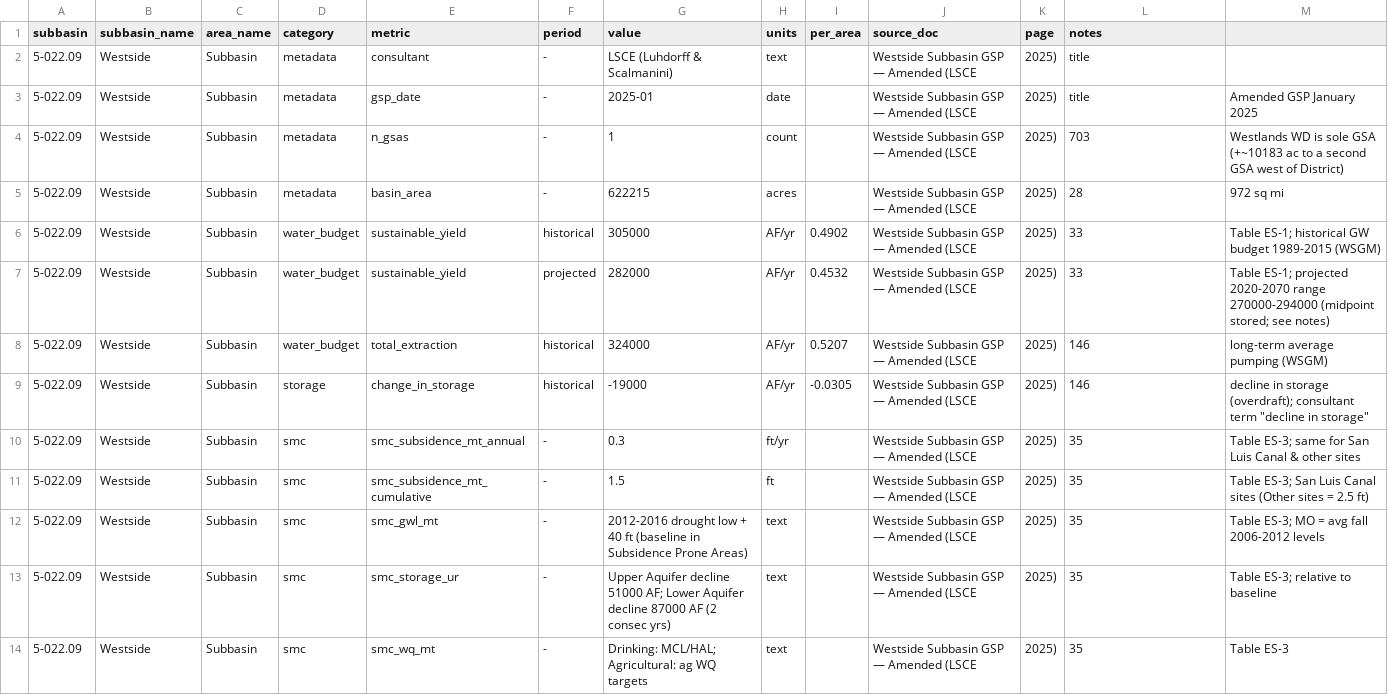
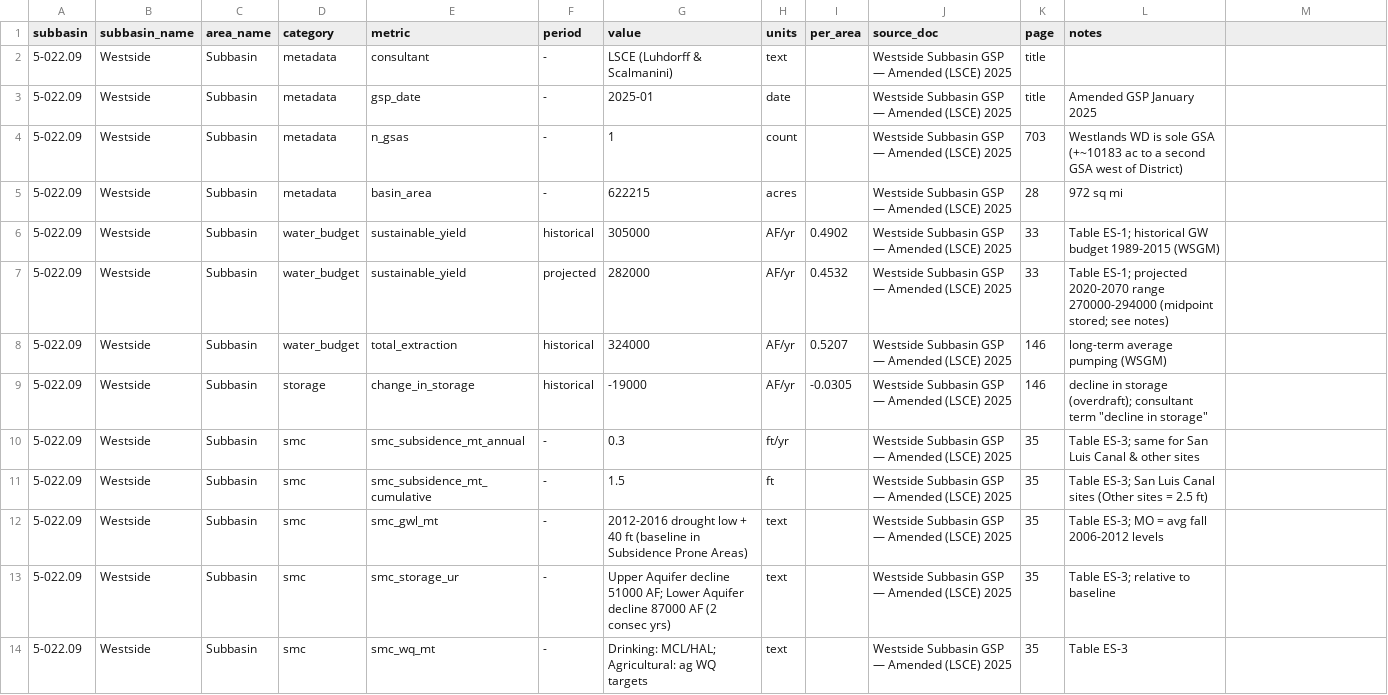
Before and after one commit to GreenAcresAg/sgma-annual-report-data, a CSV file: gsp/gsp_metrics.csv, drawn as a sheet; only a part is shown; the diff covers the shown part only.

```diff
--- a/gsp/gsp_metrics.csv
+++ b/gsp/gsp_metrics.csv
@@ -1,14 +1,14 @@
 subbasin,subbasin_name,area_name,category,metric,period,value,units,per_area,source_doc,page,notes
-5-022.09,Westside,Subbasin,metadata,consultant,-,LSCE (Luhdorff & Scalmanini),text,,Westside Subbasin GSP — Amended (LSCE, 2025),title,
-5-022.09,Westside,Subbasin,metadata,gsp_date,-,2025-01,date,,Westside Subbasin GSP — Amended (LSCE, 2025),title,Amended GSP January 2025
-5-022.09,Westside,Subbasin,metadata,n_gsas,-,1,count,,Westside Subbasin GSP — Amended (LSCE, 2025),703,Westlands WD is sole GSA (+~10183 ac to a second GSA west of District)
-5-022.09,Westside,Subbasin,metadata,basin_area,-,622215,acres,,Westside Subbasin GSP — Amended (LSCE, 2025),28,972 sq mi
-5-022.09,Westside,Subbasin,water_budget,sustainable_yield,historical,305000,AF/yr,0.4902,Westside Subbasin GSP — Amended (LSCE, 2025),33,Table ES-1; historical GW budget 1989-2015 (WSGM)
-5-022.09,Westside,Subbasin,water_budget,sustainable_yield,projected,282000,AF/yr,0.4532,Westside Subbasin GSP — Amended (LSCE, 2025),33,Table ES-1; projected 2020-2070 range 270000-294000 (midpoint stored; see notes)
-5-022.09,Westside,Subbasin,water_budget,total_extraction,historical,324000,AF/yr,0.5207,Westside Subbasin GSP — Amended (LSCE, 2025),146,long-term average pumping (WSGM)
-5-022.09,Westside,Subbasin,storage,change_in_storage,historical,-19000,AF/yr,-0.0305,Westside Subbasin GSP — Amended (LSCE, 2025),146,"decline in storage (overdraft); consultant term ""decline in storage"""
-5-022.09,Westside,Subbasin,smc,smc_subsidence_mt_annual,-,0.3,ft/yr,,Westside Subbasin GSP — Amended (LSCE, 2025),35,Table ES-3; same for San Luis Canal & other sites
-5-022.09,Westside,Subbasin,smc,smc_subsidence_mt_cumulative,-,1.5,ft,,Westside Subbasin GSP — Amended (LSCE, 2025),35,Table ES-3; San Luis Canal sites (Other sites = 2.5 ft)
-5-022.09,Westside,Subbasin,smc,smc_gwl_mt,-,2012-2016 drought low + 40 ft (baseline in Subsidence Prone Areas),text,,Westside Subbasin GSP — Amended (LSCE, 2025),35,Table ES-3; MO = avg fall 2006-2012 levels
-5-022.09,Westside,Subbasin,smc,smc_storage_ur,-,Upper Aquifer decline 51000 AF; Lower Aquifer decline 87000 AF (2 consec yrs),text,,Westside Subbasin GSP — Amended (LSCE, 2025),35,Table ES-3; relative to baseline
-5-022.09,Westside,Subbasin,smc,smc_wq_mt,-,Drinking: MCL/HAL; Agricultural: ag WQ targets,text,,Westside Subbasin GSP — Amended (LSCE, 2025),35,Table ES-3
+5-022.09,Westside,Subbasin,metadata,consultant,-,LSCE (Luhdorff & Scalmanini),text,,Westside Subbasin GSP — Amended (LSCE) 2025,title,
+5-022.09,Westside,Subbasin,metadata,gsp_date,-,2025-01,date,,Westside Subbasin GSP — Amended (LSCE) 2025,title,Amended GSP January 2025
+5-022.09,Westside,Subbasin,metadata,n_gsas,-,1,count,,Westside Subbasin GSP — Amended (LSCE) 2025,703,Westlands WD is sole GSA (+~10183 ac to a second GSA west of District)
+5-022.09,Westside,Subbasin,metadata,basin_area,-,622215,acres,,Westside Subbasin GSP — Amended (LSCE) 2025,28,972 sq mi
+5-022.09,Westside,Subbasin,water_budget,sustainable_yield,historical,305000,AF/yr,0.4902,Westside Subbasin GSP — Amended (LSCE) 2025,33,Table ES-1; historical GW budget 1989-2015 (WSGM)
+5-022.09,Westside,Subbasin,water_budget,sustainable_yield,projected,282000,AF/yr,0.4532,Westside Subbasin GSP — Amended (LSCE) 2025,33,Table ES-1; projected 2020-2070 range 270000-294000 (midpoint stored; see notes)
+5-022.09,Westside,Subbasin,water_budget,total_extraction,historical,324000,AF/yr,0.5207,Westside Subbasin GSP — Amended (LSCE) 2025,146,long-term average pumping (WSGM)
+5-022.09,Westside,Subbasin,storage,change_in_storage,historical,-19000,AF/yr,-0.0305,Westside Subbasin GSP — Amended (LSCE) 2025,146,"decline in storage (overdraft); consultant term ""decline in storage"""
+5-022.09,Westside,Subbasin,smc,smc_subsidence_mt_annual,-,0.3,ft/yr,,Westside Subbasin GSP — Amended (LSCE) 2025,35,Table ES-3; same for San Luis Canal & other sites
+5-022.09,Westside,Subbasin,smc,smc_subsidence_mt_cumulative,-,1.5,ft,,Westside Subbasin GSP — Amended (LSCE) 2025,35,Table ES-3; San Luis Canal sites (Other sites = 2.5 ft)
+5-022.09,Westside,Subbasin,smc,smc_gwl_mt,-,2012-2016 drought low + 40 ft (baseline in Subsidence Prone Areas),text,,Westside Subbasin GSP — Amended (LSCE) 2025,35,Table ES-3; MO = avg fall 2006-2012 levels
+5-022.09,Westside,Subbasin,smc,smc_storage_ur,-,Upper Aquifer decline 51000 AF; Lower Aquifer decline 87000 AF (2 consec yrs),text,,Westside Subbasin GSP — Amended (LSCE) 2025,35,Table ES-3; relative to baseline
+5-022.09,Westside,Subbasin,smc,smc_wq_mt,-,Drinking: MCL/HAL; Agricultural: ag WQ targets,text,,Westside Subbasin GSP — Amended (LSCE) 2025,35,Table ES-3
```
Also changed, not shown: 17 edited cells elsewhere in this file, data/westside_subsidence_network.csv, docs/source_documents.csv.
